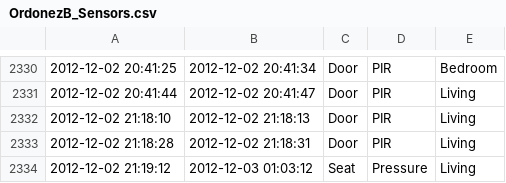
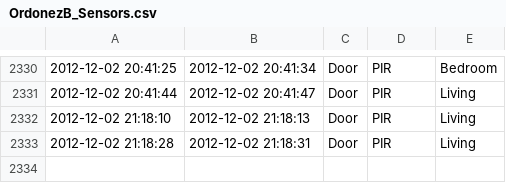
Before and after one commit to 7iacura/repodepo, a CSV file: Dataset/OrdonezB_Sensors.csv, drawn as a sheet; only a part is shown, gaps mark what is left out.

```diff
--- a/Dataset/OrdonezB_Sensors.csv
+++ b/Dataset/OrdonezB_Sensors.csv
@@ -2333,2 +2333 @@
 2012-12-02 21:18:28	2012-12-02 21:18:31	Door	PIR	Living
-2012-12-02 21:19:12	2012-12-03 01:03:12	Seat	Pressure	Living
```
Also changed, not shown: Dataset/OrdonezA_ADLs_p(adls|adls).csv, Dataset/OrdonezB_ADLs.csv, 7 other files.
